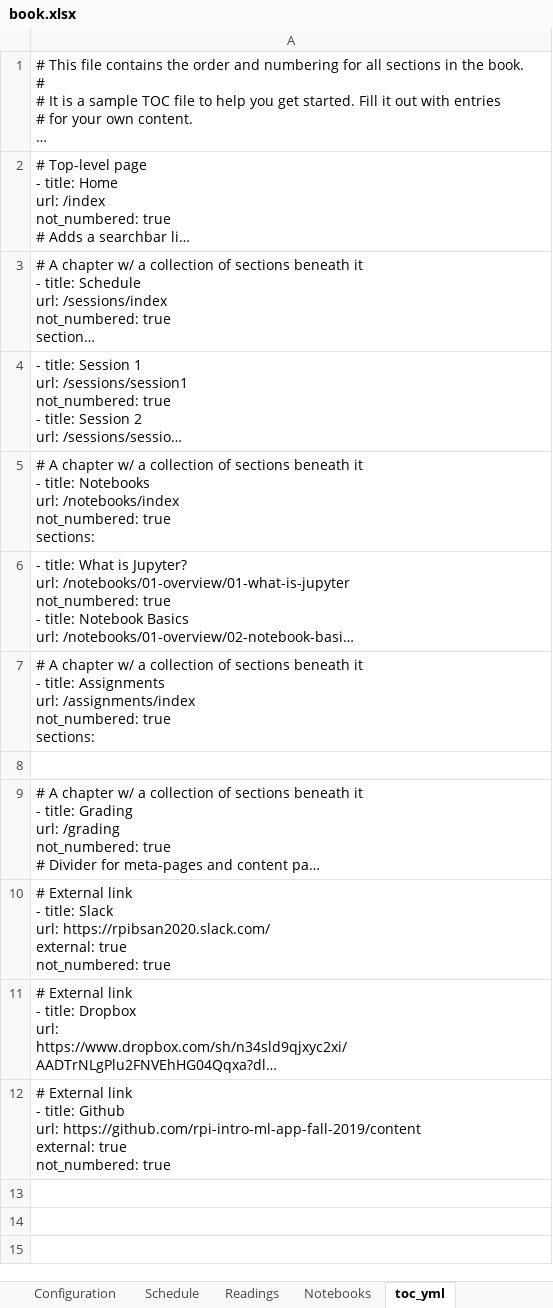
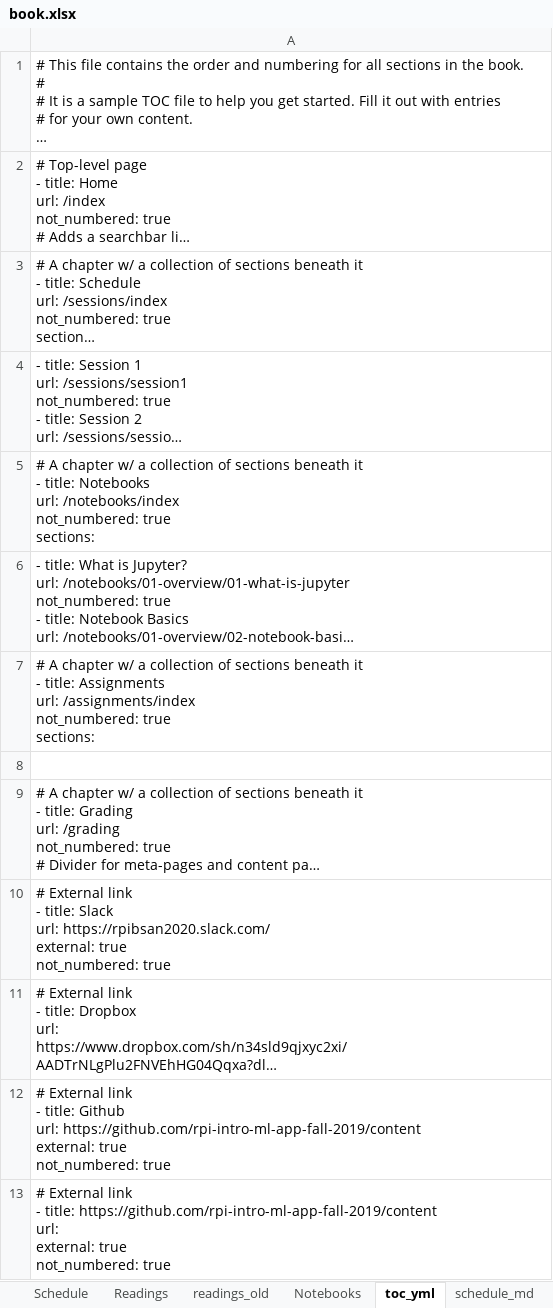
Before and after one commit to RPI-DATA/course-intro-ml-app, an Excel workbook: book.xlsx, sheet toc_yml, drawn as a sheet; long unchanged cells end in …; values as stored, in another font and other column widths than the file's, no borders; ↵ is a line break in a cell; the diff names each change by its address in the sheet, - before the commit and + after, or states it on an @@ line.

```diff
--- a/book.xlsx (sheet toc_yml)
+++ b/book.xlsx (sheet toc_yml)
+sheet tab: readings_old
+row 13: # External link ↵ - title: https://github.com/rpi-intro-ml-app-fall-2019/content ↵ url: ↵ external: true ↵ not_numbered: true
```
Also changed, not shown: sheet Readings, sheet Configuration, sheet session_md, sheet grading_md, formulas that keep their value, hidden cells, 19 other files.
